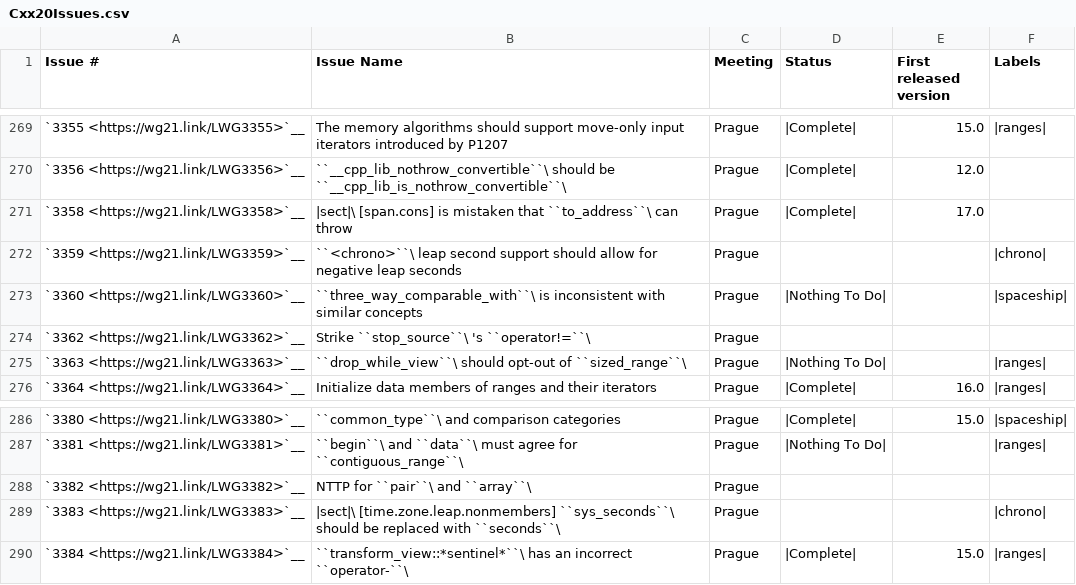
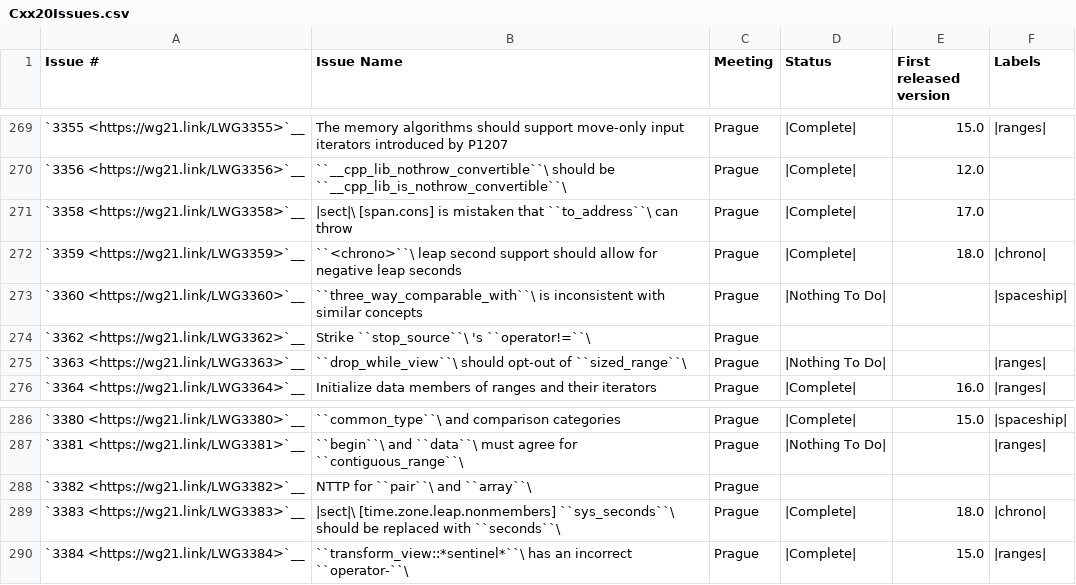
Before and after one commit to mordante/llvm-project, a CSV file: libcxx/docs/Status/Cxx20Issues.csv, drawn as a sheet; only a part is shown, gaps mark what is left out.

Commit message:
[libc++][chrono] Loads leap-seconds.list in tzdb.
This implements the loading of the leap-seconds.list file and store its
contents in the tzdb struct.

This adds the required `leap_seconds` member.

The class leap_seconds is fully implemented including its non-member
functions.

Implements parts of:
- P0355 Extending <chrono> to Calendars and Time Zones
- P1614 The Mothership has Landed

Implements:
- P1981 Rename leap to leap_second
- LWG3359 <chrono> leap second support should allow for negative leap seconds
- LWG3383 §[time.zone.leap.nonmembers] sys_seconds should be replaced with seconds

```diff
--- a/libcxx/docs/Status/Cxx20Issues.csv
+++ b/libcxx/docs/Status/Cxx20Issues.csv
@@ -271,3 +271,3 @@
 "`3358 <https://wg21.link/LWG3358>`__","|sect|\ [span.cons] is mistaken that ``to_address``\  can throw","Prague","|Complete|","17.0"
-"`3359 <https://wg21.link/LWG3359>`__","``<chrono>``\  leap second support should allow for negative leap seconds","Prague","","","|chrono|"
+"`3359 <https://wg21.link/LWG3359>`__","``<chrono>``\  leap second support should allow for negative leap seconds","Prague","|Complete|","18.0","|chrono|"
 "`3360 <https://wg21.link/LWG3360>`__","``three_way_comparable_with``\  is inconsistent with similar concepts","Prague","|Nothing To Do|","","|spaceship|"
@@ -288,3 +288,3 @@
 "`3382 <https://wg21.link/LWG3382>`__","NTTP for ``pair``\  and ``array``\ ","Prague","",""
-"`3383 <https://wg21.link/LWG3383>`__","|sect|\ [time.zone.leap.nonmembers] ``sys_seconds``\  should be replaced with ``seconds``\ ","Prague","","","|chrono|"
+"`3383 <https://wg21.link/LWG3383>`__","|sect|\ [time.zone.leap.nonmembers] ``sys_seconds``\  should be replaced with ``seconds``\ ","Prague","|Complete|","18.0","|chrono|"
 "`3384 <https://wg21.link/LWG3384>`__","``transform_view::*sentinel*``\  has an incorrect ``operator-``\ ","Prague","|Complete|","15.0","|ranges|"
```
Also changed, not shown: libcxx/docs/Status/Cxx20Papers.csv, 13 other files.
